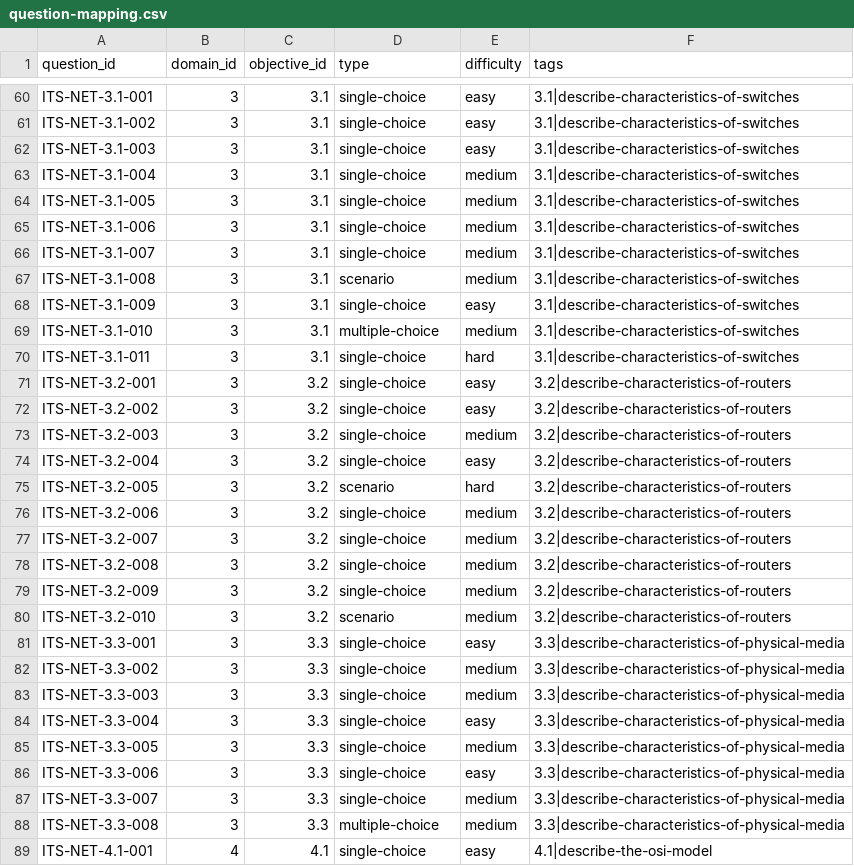
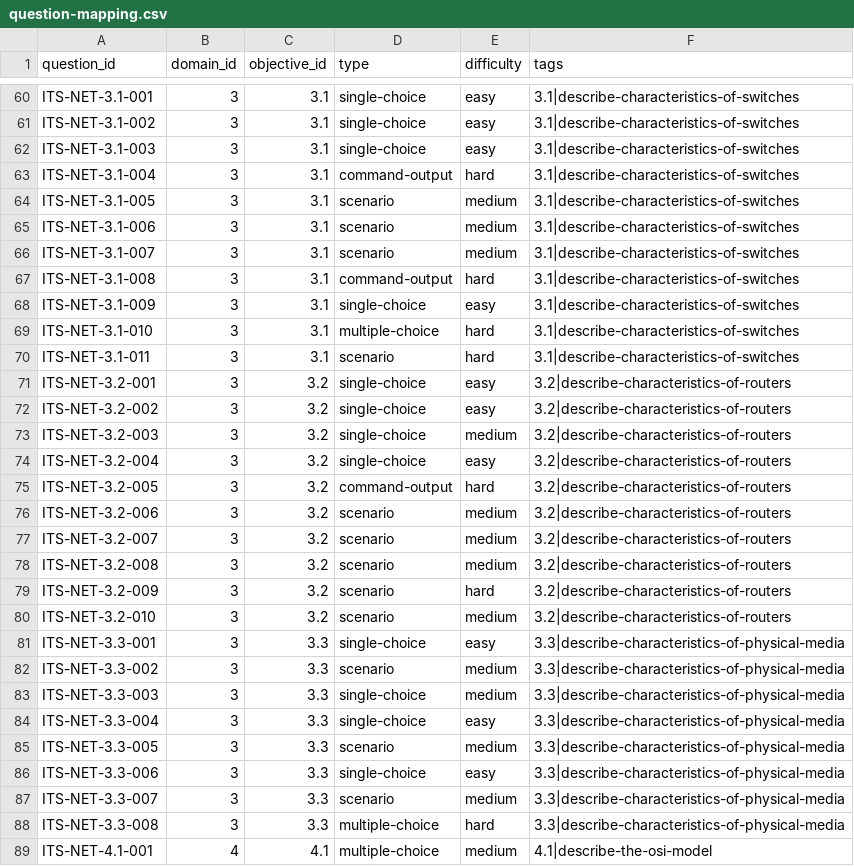
Before and after one commit to dvdrb/itest-web, a CSV file: src/data/content/certiport-its-networking-content/question-mapping.csv, drawn as a sheet; only a part is shown, gaps mark what is left out; the diff covers the shown part only.

```diff
--- a/src/data/content/certiport-its-networking-content/question-mapping.csv
+++ b/src/data/content/certiport-its-networking-content/question-mapping.csv
@@ -62,10 +62,10 @@ ITS-NET-3.1-002,3,3.1,single-choice,easy,3.1|describe-characteristics-of-switche
 ITS-NET-3.1-003,3,3.1,single-choice,easy,3.1|describe-characteristics-of-switches
-ITS-NET-3.1-004,3,3.1,single-choice,medium,3.1|describe-characteristics-of-switches
-ITS-NET-3.1-005,3,3.1,single-choice,medium,3.1|describe-characteristics-of-switches
-ITS-NET-3.1-006,3,3.1,single-choice,medium,3.1|describe-characteristics-of-switches
-ITS-NET-3.1-007,3,3.1,single-choice,medium,3.1|describe-characteristics-of-switches
-ITS-NET-3.1-008,3,3.1,scenario,medium,3.1|describe-characteristics-of-switches
+ITS-NET-3.1-004,3,3.1,command-output,hard,3.1|describe-characteristics-of-switches
+ITS-NET-3.1-005,3,3.1,scenario,medium,3.1|describe-characteristics-of-switches
+ITS-NET-3.1-006,3,3.1,scenario,medium,3.1|describe-characteristics-of-switches
+ITS-NET-3.1-007,3,3.1,scenario,medium,3.1|describe-characteristics-of-switches
+ITS-NET-3.1-008,3,3.1,command-output,hard,3.1|describe-characteristics-of-switches
 ITS-NET-3.1-009,3,3.1,single-choice,easy,3.1|describe-characteristics-of-switches
-ITS-NET-3.1-010,3,3.1,multiple-choice,medium,3.1|describe-characteristics-of-switches
-ITS-NET-3.1-011,3,3.1,single-choice,hard,3.1|describe-characteristics-of-switches
+ITS-NET-3.1-010,3,3.1,multiple-choice,hard,3.1|describe-characteristics-of-switches
+ITS-NET-3.1-011,3,3.1,scenario,hard,3.1|describe-characteristics-of-switches
 ITS-NET-3.2-001,3,3.2,single-choice,easy,3.2|describe-characteristics-of-routers
@@ -74,16 +74,16 @@ ITS-NET-3.2-003,3,3.2,single-choice,medium,3.2|describe-characteristics-of-route
 ITS-NET-3.2-004,3,3.2,single-choice,easy,3.2|describe-characteristics-of-routers
-ITS-NET-3.2-005,3,3.2,scenario,hard,3.2|describe-characteristics-of-routers
-ITS-NET-3.2-006,3,3.2,single-choice,medium,3.2|describe-characteristics-of-routers
-ITS-NET-3.2-007,3,3.2,single-choice,medium,3.2|describe-characteristics-of-routers
-ITS-NET-3.2-008,3,3.2,single-choice,medium,3.2|describe-characteristics-of-routers
-ITS-NET-3.2-009,3,3.2,single-choice,medium,3.2|describe-characteristics-of-routers
+ITS-NET-3.2-005,3,3.2,command-output,hard,3.2|describe-characteristics-of-routers
+ITS-NET-3.2-006,3,3.2,scenario,medium,3.2|describe-characteristics-of-routers
+ITS-NET-3.2-007,3,3.2,scenario,medium,3.2|describe-characteristics-of-routers
+ITS-NET-3.2-008,3,3.2,scenario,medium,3.2|describe-characteristics-of-routers
+ITS-NET-3.2-009,3,3.2,scenario,hard,3.2|describe-characteristics-of-routers
 ITS-NET-3.2-010,3,3.2,scenario,medium,3.2|describe-characteristics-of-routers
 ITS-NET-3.3-001,3,3.3,single-choice,easy,3.3|describe-characteristics-of-physical-media
-ITS-NET-3.3-002,3,3.3,single-choice,medium,3.3|describe-characteristics-of-physical-media
+ITS-NET-3.3-002,3,3.3,scenario,medium,3.3|describe-characteristics-of-physical-media
 ITS-NET-3.3-003,3,3.3,single-choice,medium,3.3|describe-characteristics-of-physical-media
 ITS-NET-3.3-004,3,3.3,single-choice,easy,3.3|describe-characteristics-of-physical-media
-ITS-NET-3.3-005,3,3.3,single-choice,medium,3.3|describe-characteristics-of-physical-media
+ITS-NET-3.3-005,3,3.3,scenario,medium,3.3|describe-characteristics-of-physical-media
 ITS-NET-3.3-006,3,3.3,single-choice,easy,3.3|describe-characteristics-of-physical-media
-ITS-NET-3.3-007,3,3.3,single-choice,medium,3.3|describe-characteristics-of-physical-media
-ITS-NET-3.3-008,3,3.3,multiple-choice,medium,3.3|describe-characteristics-of-physical-media
-ITS-NET-4.1-001,4,4.1,single-choice,easy,4.1|describe-the-osi-model
+ITS-NET-3.3-007,3,3.3,scenario,medium,3.3|describe-characteristics-of-physical-media
+ITS-NET-3.3-008,3,3.3,multiple-choice,hard,3.3|describe-characteristics-of-physical-media
+ITS-NET-4.1-001,4,4.1,multiple-choice,medium,4.1|describe-the-osi-model
```
Also changed, not shown: 92 edited cells elsewhere in this file, 31 other files.
